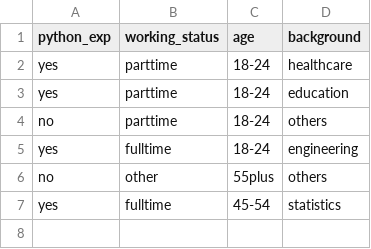
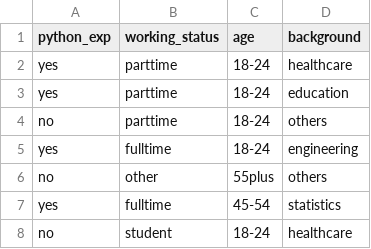
Before and after one commit to booluckgmie/survey-responses, a CSV file: submissions/survey-python101.csv, drawn as a sheet.

Commit message:
Append new survey submission

```diff
--- a/submissions/survey-python101.csv
+++ b/submissions/survey-python101.csv
@@ -7 +7,2 @@ no,other,55plus,others
 yes,fulltime,45-54,statistics
+no,student,18-24,healthcare
```
